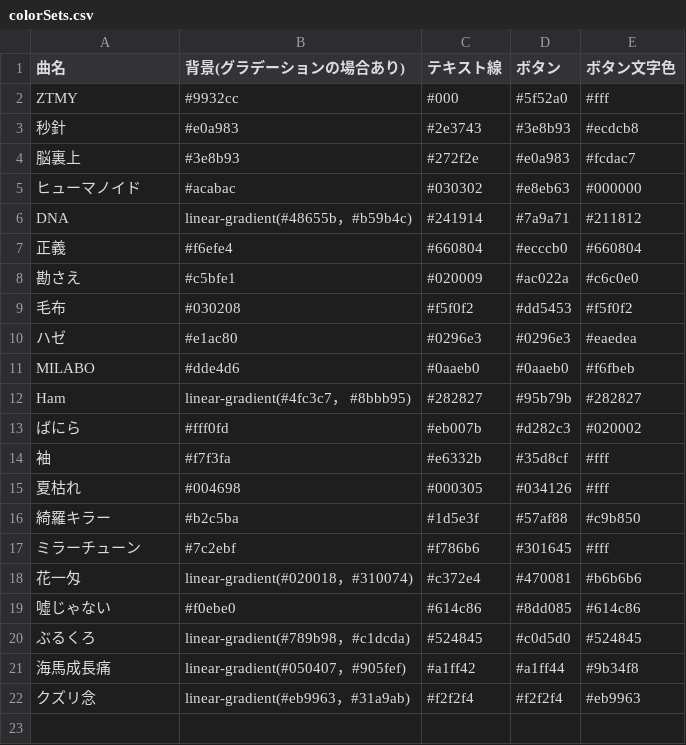
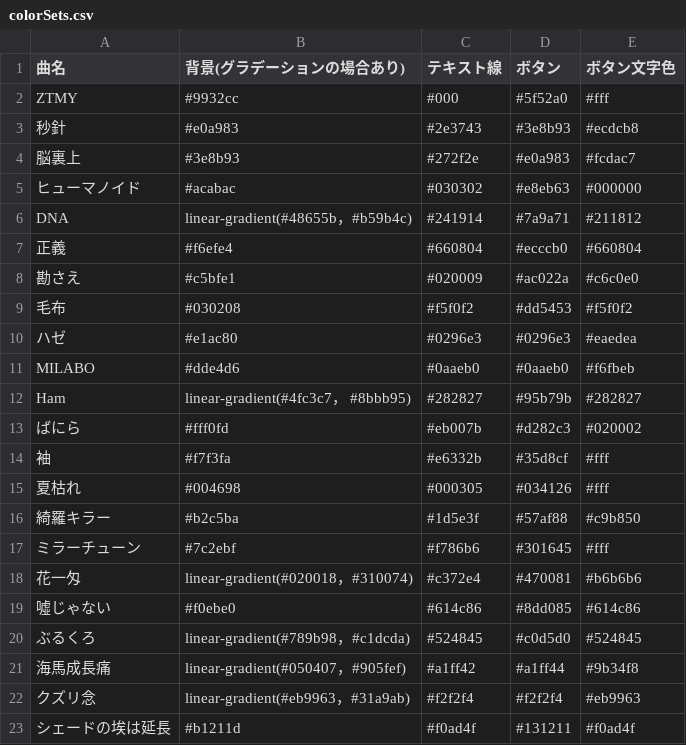
Before and after one commit to MellowZtmy/ztmy-lyric-quiz, a CSV file: datas/colorSets.csv, drawn as a sheet.

Commit message:
カラー追加

```diff
--- a/datas/colorSets.csv
+++ b/datas/colorSets.csv
@@ -22 +22,2 @@ Ham,linear-gradient(#4fc3c7， #8bbb95),#282827,#95b79b,#282827
 クズリ念,linear-gradient(#eb9963，#31a9ab),#f2f2f4,#f2f2f4,#eb9963
+シェードの埃は延長,#b1211d,#f0ad4f,#131211,#f0ad4f
```
